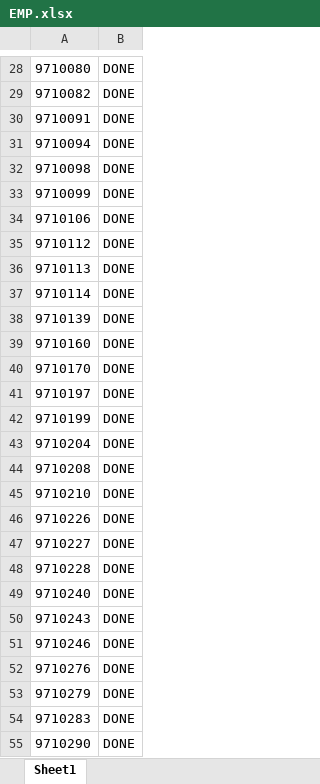
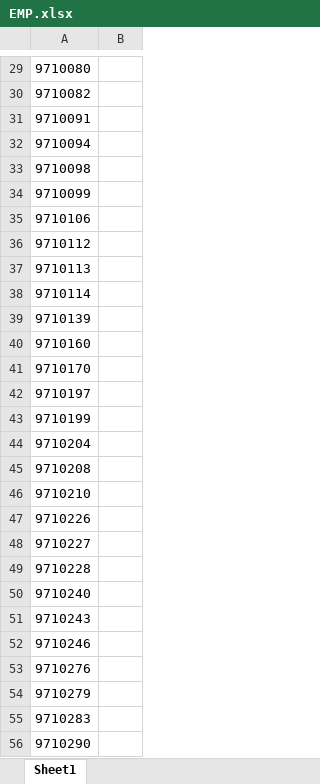
Before and after one commit to nomoredo/nobody, an Excel workbook: nobody/EMP.xlsx, sheet Sheet1, drawn as a sheet; only a part is shown, gaps mark what is left out; values as stored, in another font and other column widths than the file's, no borders; addresses are those after the commit; the diff covers the shown part only; the diff names each change by its address in the sheet, - before the commit and + after, or states it on an @@ line.

```diff
--- a/nobody/EMP.xlsx (sheet Sheet1)
+++ b/nobody/EMP.xlsx (sheet Sheet1)
-B29:B56: DONE
+B29:B56: (empty)
```
Also changed, not shown: 1 added row and 49 edited cells elsewhere in this sheet, 11 other files.
